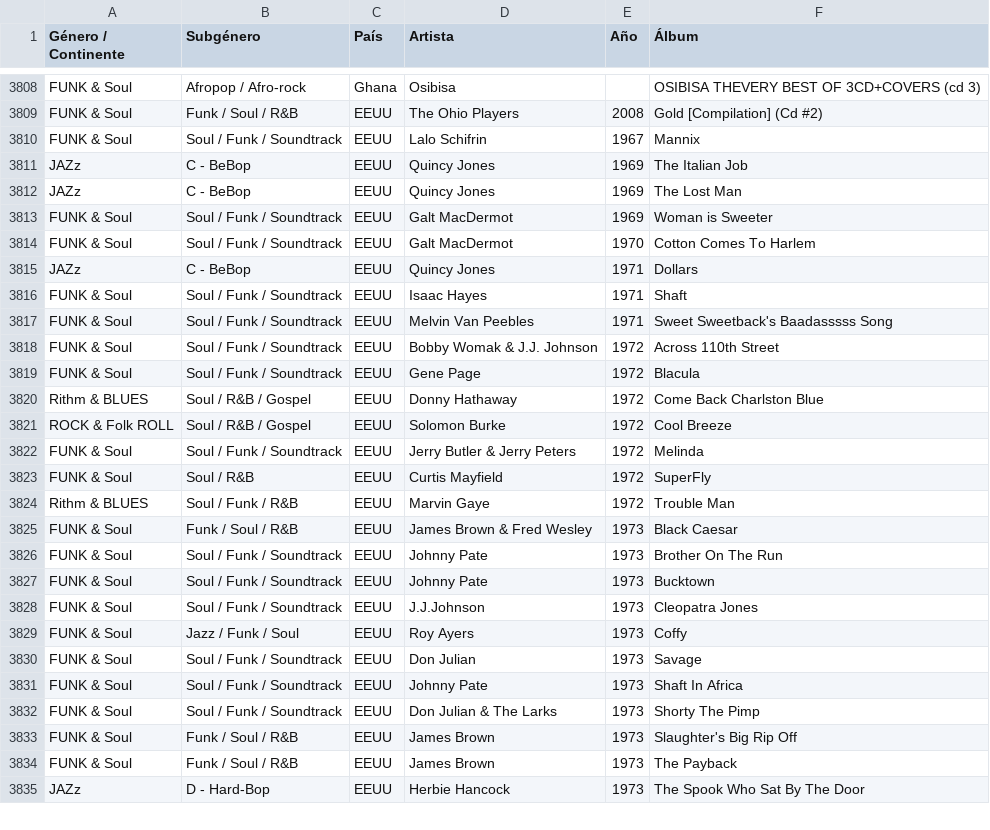
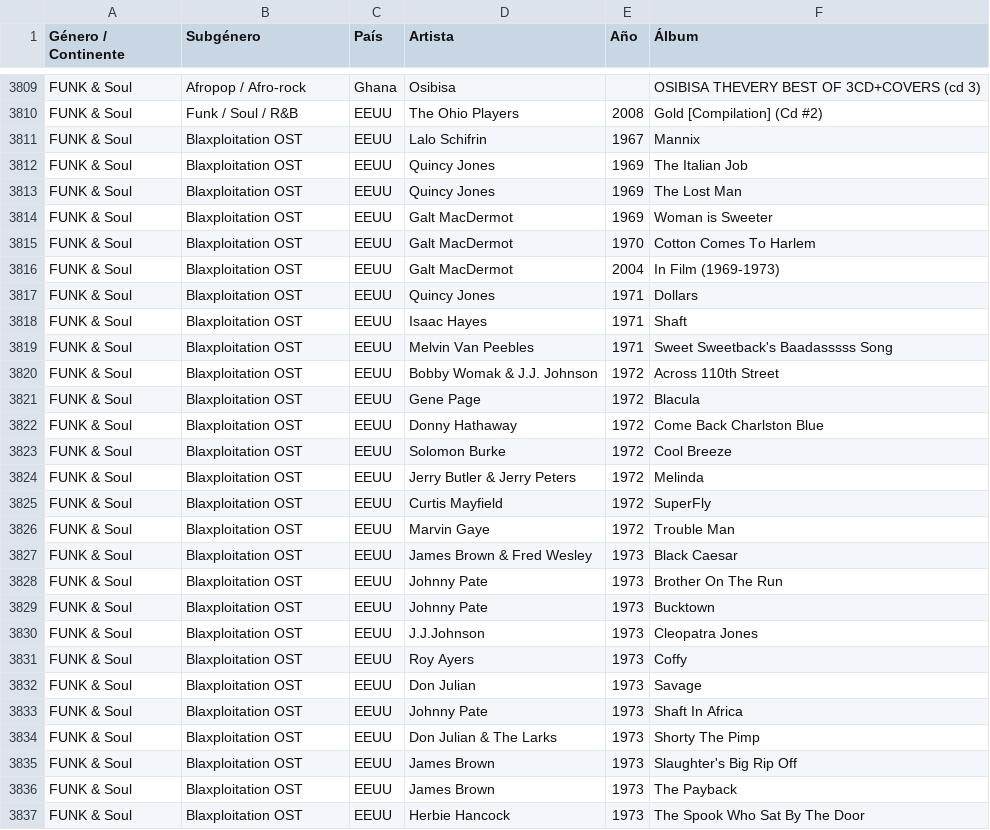
Before and after one commit to xabertum/PangeaMusicDashboard, a CSV file: [Data]/MusicaPangea_Enriquecido.csv, drawn as a sheet; only a part is shown, gaps mark what is left out; the diff covers the shown part only.

```diff
--- a/[Data]/MusicaPangea_Enriquecido.csv
+++ b/[Data]/MusicaPangea_Enriquecido.csv
@@ -3809,27 +3810,28 @@ FUNK & Soul,Afropop / Afro-rock,Ghana,Osibisa,,OSIBISA THEVERY BEST OF 3CD+COVER
 FUNK & Soul,Funk / Soul / R&B,EEUU,The Ohio Players,2008,Gold [Compilation] (Cd #2)
-FUNK & Soul,Soul / Funk / Soundtrack,EEUU,Lalo Schifrin,1967,Mannix
-JAZz,C - BeBop,EEUU,Quincy Jones,1969,The Italian Job
-JAZz,C - BeBop,EEUU,Quincy Jones,1969,The Lost Man
-FUNK & Soul,Soul / Funk / Soundtrack,EEUU,Galt MacDermot,1969,Woman is Sweeter
-FUNK & Soul,Soul / Funk / Soundtrack,EEUU,Galt MacDermot,1970,Cotton Comes To Harlem
-JAZz,C - BeBop,EEUU,Quincy Jones,1971,Dollars
-FUNK & Soul,Soul / Funk / Soundtrack,EEUU,Isaac Hayes,1971,Shaft
-FUNK & Soul,Soul / Funk / Soundtrack,EEUU,Melvin Van Peebles,1971,Sweet Sweetback's Baadasssss Song
-FUNK & Soul,Soul / Funk / Soundtrack,EEUU,Bobby Womak & J.J. Johnson,1972,Across 110th Street
-FUNK & Soul,Soul / Funk / Soundtrack,EEUU,Gene Page,1972,Blacula
-Rithm & BLUES,Soul / R&B / Gospel,EEUU,Donny Hathaway,1972,Come Back Charlston Blue
-ROCK & Folk ROLL,Soul / R&B / Gospel,EEUU,Solomon Burke,1972,Cool Breeze
-FUNK & Soul,Soul / Funk / Soundtrack,EEUU,Jerry Butler & Jerry Peters,1972,Melinda
-FUNK & Soul,Soul / R&B,EEUU,Curtis Mayfield,1972,SuperFly
-Rithm & BLUES,Soul / Funk / R&B,EEUU,Marvin Gaye,1972,Trouble Man
-FUNK & Soul,Funk / Soul / R&B,EEUU,James Brown & Fred Wesley,1973,Black Caesar
-FUNK & Soul,Soul / Funk / Soundtrack,EEUU,Johnny Pate,1973,Brother On The Run
-FUNK & Soul,Soul / Funk / Soundtrack,EEUU,Johnny Pate,1973,Bucktown
-FUNK & Soul,Soul / Funk / Soundtrack,EEUU,J.J.Johnson,1973,Cleopatra Jones
-FUNK & Soul,Jazz / Funk / Soul,EEUU,Roy Ayers,1973,Coffy
-FUNK & Soul,Soul / Funk / Soundtrack,EEUU,Don Julian,1973,Savage
-FUNK & Soul,Soul / Funk / Soundtrack,EEUU,Johnny Pate,1973,Shaft In Africa
-FUNK & Soul,Soul / Funk / Soundtrack,EEUU,Don Julian & The Larks,1973,Shorty The Pimp
-FUNK & Soul,Funk / Soul / R&B,EEUU,James Brown,1973,Slaughter's Big Rip Off
-FUNK & Soul,Funk / Soul / R&B,EEUU,James Brown,1973,The Payback
-JAZz,D - Hard-Bop,EEUU,Herbie Hancock,1973,The Spook Who Sat By The Door
+FUNK & Soul,Blaxploitation OST,EEUU,Lalo Schifrin,1967,Mannix
+FUNK & Soul,Blaxploitation OST,EEUU,Quincy Jones,1969,The Italian Job
+FUNK & Soul,Blaxploitation OST,EEUU,Quincy Jones,1969,The Lost Man
+FUNK & Soul,Blaxploitation OST,EEUU,Galt MacDermot,1969,Woman is Sweeter
+FUNK & Soul,Blaxploitation OST,EEUU,Galt MacDermot,1970,Cotton Comes To Harlem
+FUNK & Soul,Blaxploitation OST,EEUU,Galt MacDermot,2004,In Film (1969-1973)
+FUNK & Soul,Blaxploitation OST,EEUU,Quincy Jones,1971,Dollars
+FUNK & Soul,Blaxploitation OST,EEUU,Isaac Hayes,1971,Shaft
+FUNK & Soul,Blaxploitation OST,EEUU,Melvin Van Peebles,1971,Sweet Sweetback's Baadasssss Song
+FUNK & Soul,Blaxploitation OST,EEUU,Bobby Womak & J.J. Johnson,1972,Across 110th Street
+FUNK & Soul,Blaxploitation OST,EEUU,Gene Page,1972,Blacula
+FUNK & Soul,Blaxploitation OST,EEUU,Donny Hathaway,1972,Come Back Charlston Blue
+FUNK & Soul,Blaxploitation OST,EEUU,Solomon Burke,1972,Cool Breeze
+FUNK & Soul,Blaxploitation OST,EEUU,Jerry Butler & Jerry Peters,1972,Melinda
+FUNK & Soul,Blaxploitation OST,EEUU,Curtis Mayfield,1972,SuperFly
+FUNK & Soul,Blaxploitation OST,EEUU,Marvin Gaye,1972,Trouble Man
+FUNK & Soul,Blaxploitation OST,EEUU,James Brown & Fred Wesley,1973,Black Caesar
+FUNK & Soul,Blaxploitation OST,EEUU,Johnny Pate,1973,Brother On The Run
+FUNK & Soul,Blaxploitation OST,EEUU,Johnny Pate,1973,Bucktown
+FUNK & Soul,Blaxploitation OST,EEUU,J.J.Johnson,1973,Cleopatra Jones
+FUNK & Soul,Blaxploitation OST,EEUU,Roy Ayers,1973,Coffy
+FUNK & Soul,Blaxploitation OST,EEUU,Don Julian,1973,Savage
+FUNK & Soul,Blaxploitation OST,EEUU,Johnny Pate,1973,Shaft In Africa
+FUNK & Soul,Blaxploitation OST,EEUU,Don Julian & The Larks,1973,Shorty The Pimp
+FUNK & Soul,Blaxploitation OST,EEUU,James Brown,1973,Slaughter's Big Rip Off
+FUNK & Soul,Blaxploitation OST,EEUU,James Brown,1973,The Payback
+FUNK & Soul,Blaxploitation OST,EEUU,Herbie Hancock,1973,The Spook Who Sat By The Door
```
Also changed, not shown: 1 added row and 21 edited cells elsewhere in this file, pangea-music-dashboard/public/musica-pangea.csv.
